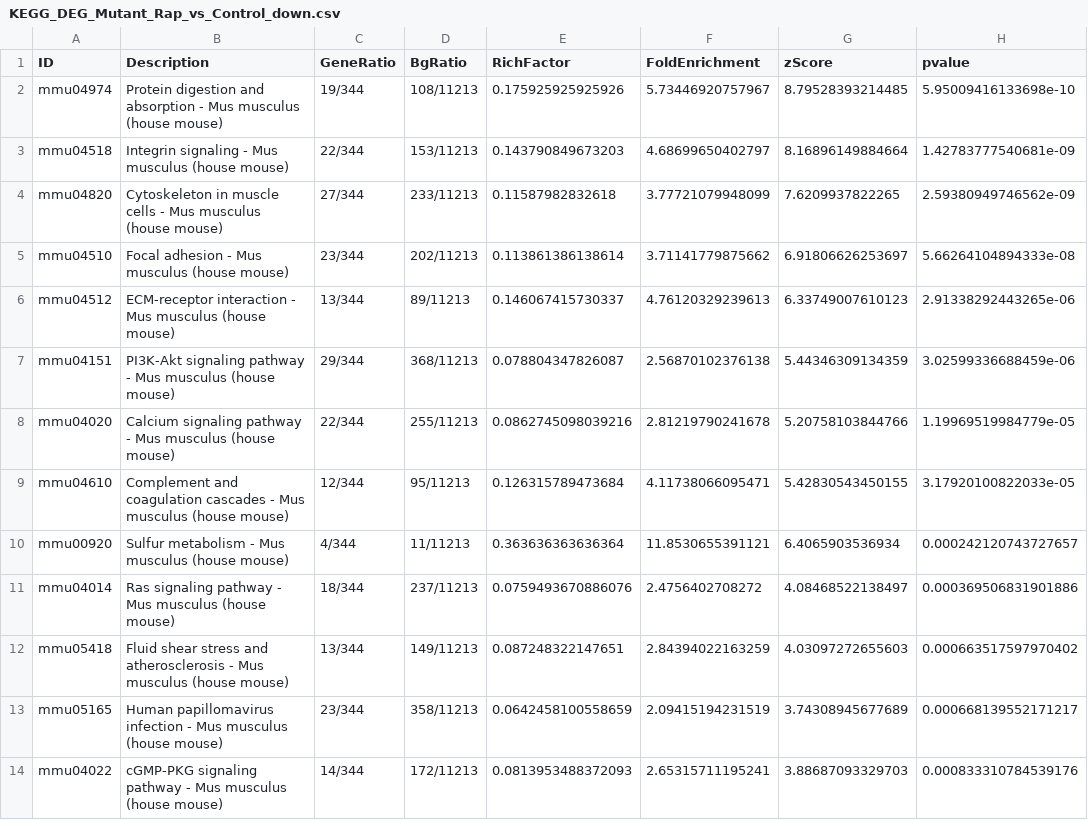
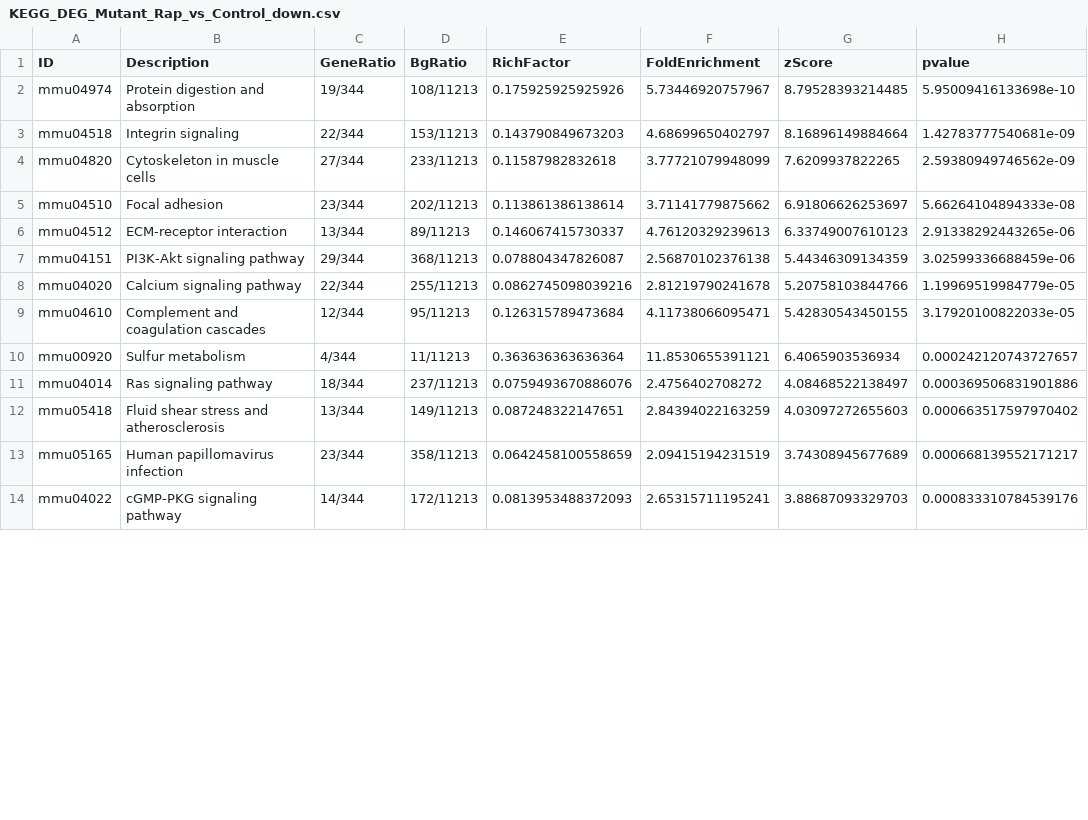
Before and after one commit to nihuanhe/claw2bio, a CSV file: bioinformatics/bulk_RNA_seq/RNA-seq-enrichment/examples/output/KEGG_DEG_Mutant_Rap_vs_Control_down.csv, drawn as a sheet; only a part is shown; the diff covers the shown part only; the diff names each change by its address in the sheet, - before the commit and + after, or states it on an @@ line.

```diff
--- a/bioinformatics/bulk_RNA_seq/RNA-seq-enrichment/examples/output/KEGG_DEG_Mutant_Rap_vs_Control_down.csv
+++ b/bioinformatics/bulk_RNA_seq/RNA-seq-enrichment/examples/output/KEGG_DEG_Mutant_Rap_vs_Control_down.csv
-B2 (Description): …and absorption - Mus musculus (house mouse)
+B2 (Description): …and absorption
-B3 (Description): Integrin signaling - Mus musculus (house mouse)
+B3 (Description): Integrin signaling
-B4 (Description): Cytoskeleton in muscle cells - Mus musculus (house mouse)
+B4 (Description): Cytoskeleton in muscle cells
-B5 (Description): Focal adhesion - Mus musculus (house mouse)
+B5 (Description): Focal adhesion
-B6 (Description): ECM-receptor interaction - Mus musculus (house mouse)
+B6 (Description): ECM-receptor interaction
-B7 (Description): PI3K-Akt signaling pathway - Mus musculus (house mouse)
+B7 (Description): PI3K-Akt signaling pathway
-B8 (Description): Calcium signaling pathway - Mus musculus (house mouse)
+B8 (Description): Calcium signaling pathway
-B9 (Description): …coagulation cascades - Mus musculus (house mouse)
+B9 (Description): …coagulation cascades
-B10 (Description): Sulfur metabolism - Mus musculus (house mouse)
+B10 (Description): Sulfur metabolism
-B11 (Description): Ras signaling pathway - Mus musculus (house mouse)
+B11 (Description): Ras signaling pathway
-B12 (Description): …and atherosclerosis - Mus musculus (house mouse)
+B12 (Description): …and atherosclerosis
-B13 (Description): Human papillomavirus infection - Mus musculus (house mouse)
+B13 (Description): Human papillomavirus infection
-B14 (Description): cGMP-PKG signaling pathway - Mus musculus (house mouse)
+B14 (Description): cGMP-PKG signaling pathway
```
Also changed, not shown: 12 edited cells elsewhere in this file, bioinformatics/bulk_RNA_seq/RNA-seq-enrichment/examples/output/KEGG_DEG_Mutant_Rap_vs_Control_up.csv, bioinformatics/bulk_RNA_seq/RNA-seq-enrichment/examples/output/KEGG_DEG_Mutant_vs_Control_down.csv, 31 other files.
